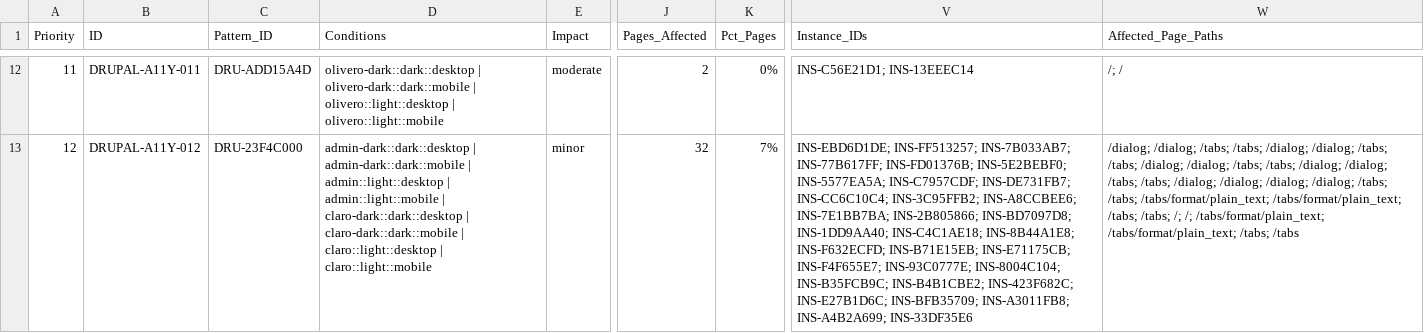
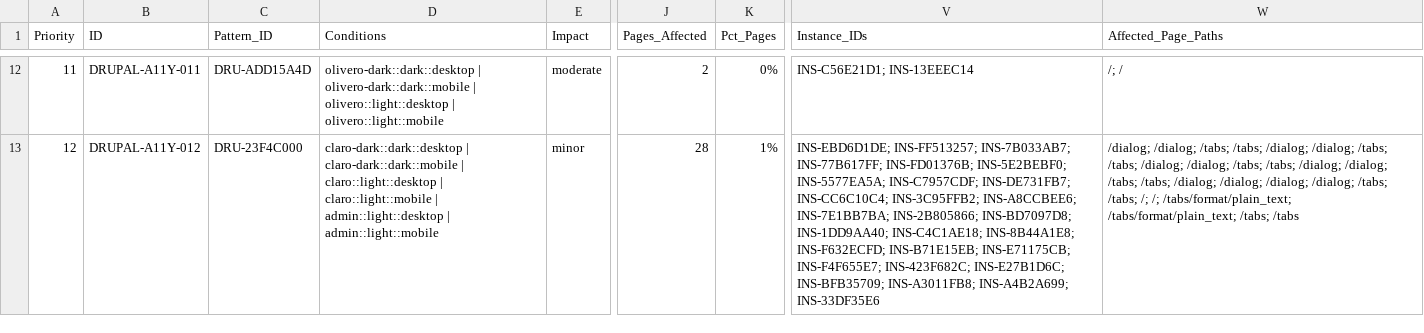
Before and after one commit to mgifford/drupal-core, a CSV file: reports/bugs-latest.csv, drawn as a sheet; only a part is shown, gaps mark what is left out; the diff covers the shown part only; the diff names each change by its address in the sheet, - before the commit and + after, or states it on an @@ line.

```diff
--- a/reports/bugs-latest.csv
+++ b/reports/bugs-latest.csv
-D13 (Conditions): admin-dark::dark::desktop | admin-dark::dark::mobile | admin::light::desktop | admin::light::mobile | claro-dark::dark::desktop | claro-dark::dark::mobile | claro::light::desktop | claro::light::mobile
+D13 (Conditions): claro-dark::dark::desktop | claro-dark::dark::mobile | claro::light::desktop | claro::light::mobile | admin::light::desktop | admin::light::mobile
-J13 (Pages_Affected): 32
+J13 (Pages_Affected): 28
-K13 (Pct_Pages): 7%
+K13 (Pct_Pages): 1%
-V13 (Instance_IDs): …INS-E71175CB; INS-F4F655E7; INS-93C0777E; INS-8004C104; INS-B35FCB9C; INS-B4B1CBE2; INS-423F682C; INS-E27B1D6C;…
+V13 (Instance_IDs): …INS-E71175CB; INS-F4F655E7; INS-423F682C; INS-E27B1D6C;…
-W13 (Affected_Page_Paths): …/tabs; /tabs; /tabs/format/plain_text; /tabs/format/plain_text; /tabs; /tabs; /; /;…
+W13 (Affected_Page_Paths): …/tabs; /tabs; /; /;…
```
Also changed, not shown: 77 edited cells elsewhere in this file, 25 other files.
